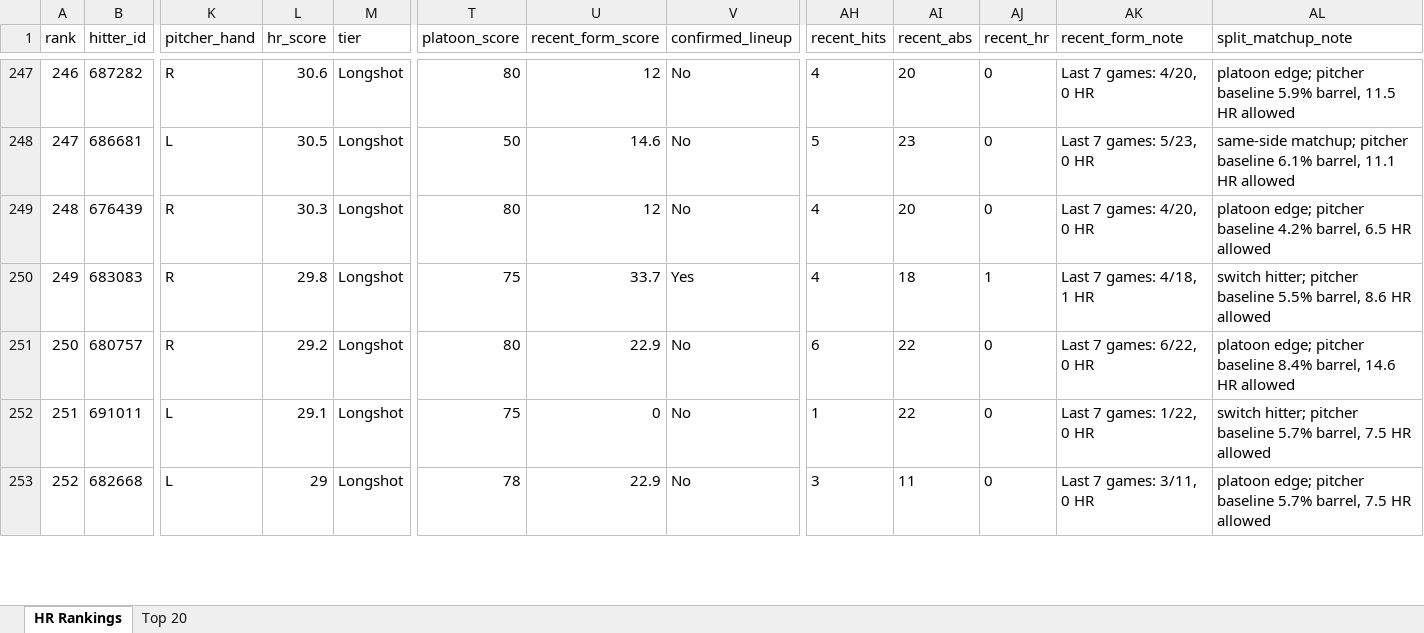
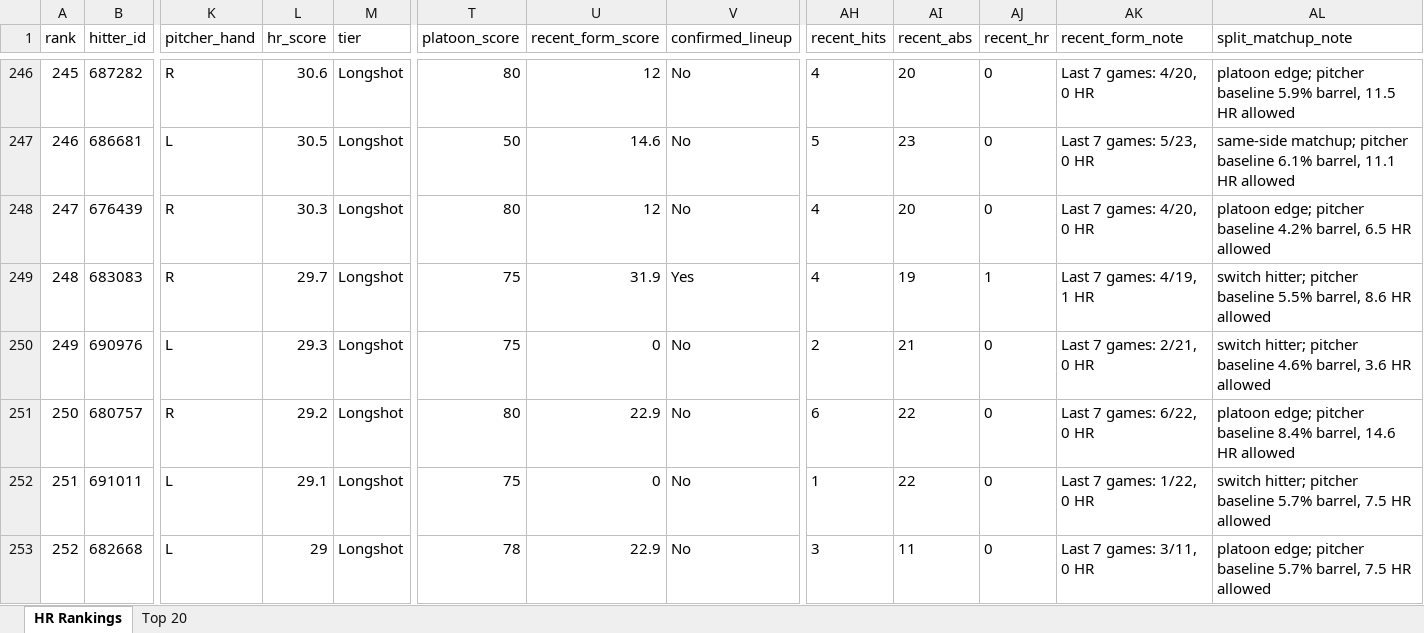
Before and after one commit to etbell28/hitter-tool, an Excel workbook: outputs/daily/hr_rankings_2026-07-04.xlsx, sheet HR Rankings, drawn as a sheet; only a part is shown, gaps mark what is left out; values as stored, in another font and other column widths than the file's, no borders; addresses are those after the commit; rows hold the shown columns only; the diff covers the shown part only; the diff names each change by its address in the sheet, - before the commit and + after, or states it on an @@ line.

```diff
--- a/outputs/daily/hr_rankings_2026-07-04.xlsx (sheet HR Rankings)
+++ b/outputs/daily/hr_rankings_2026-07-04.xlsx (sheet HR Rankings)
@@ column A (rank) renumbered between rows 36 and 249 @@
-L249 (hr_score): 29.8
+L249 (hr_score): 29.7
-U249 (recent_form_score): 33.7
+U249 (recent_form_score): 31.9
-AI249 (recent_abs): 18
+AI249 (recent_abs): 19
-AK249 (recent_form_note): Last 7 games: 4/18, 1 HR
+AK249 (recent_form_note): Last 7 games: 4/19, 1 HR
+row 250: 249 | 690976 | L | 29.3 | Longshot | 75 | 0 | No | 2 | 21 | 0 | Last 7 games: 2/21, 0 HR | switch hitter; pitcher baseline 4.6% barrel, 3.6 HR allowed
```
Also changed, not shown: 13 added rows, 14 removed rows and 23 edited cells elsewhere in this sheet, outputs/daily/hr_rankings_2026-07-04_full.xlsx, 7 other files.
